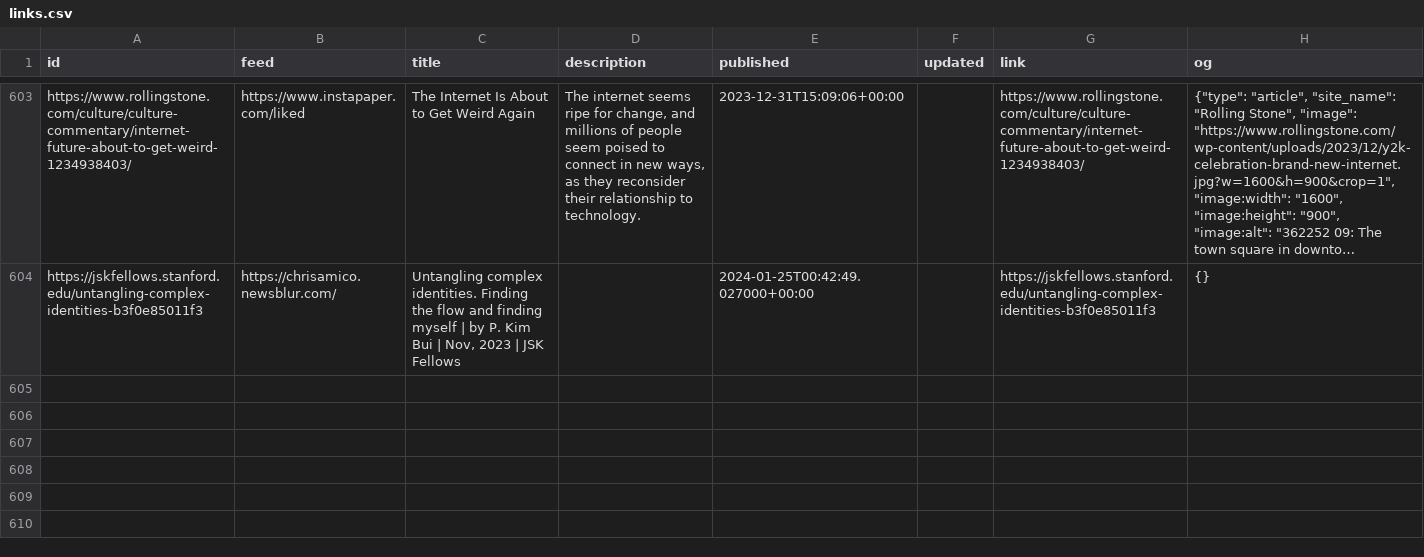
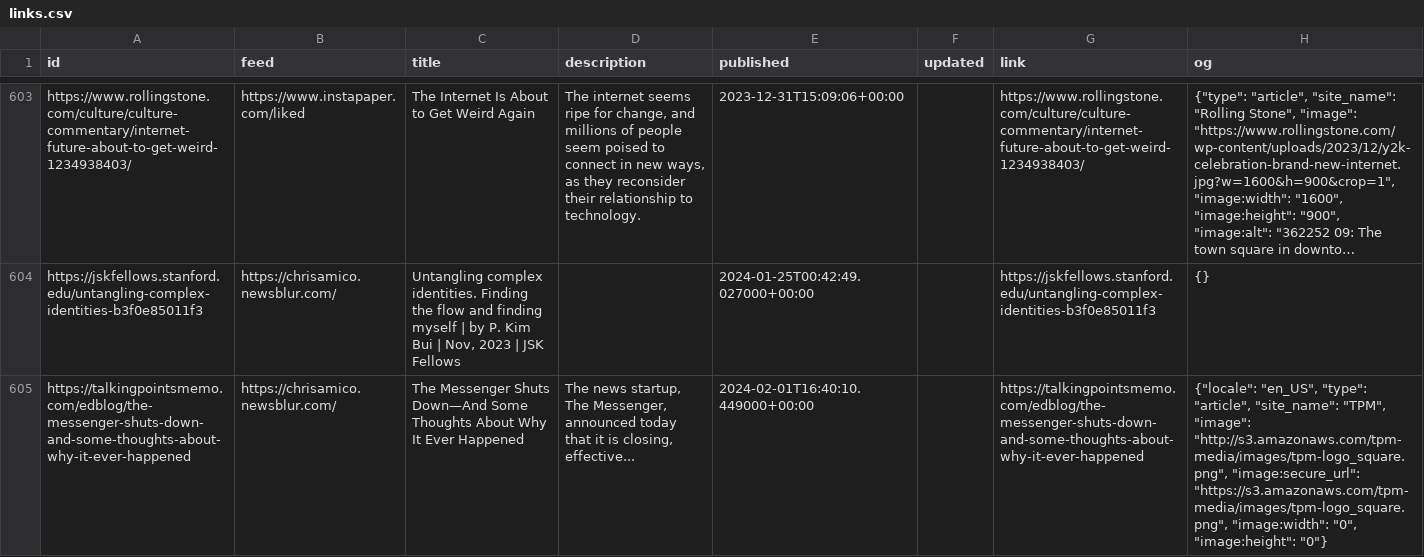
Before and after one commit to eyeseast/chrisamico.com, a CSV file: static/links.csv, drawn as a sheet; only a part is shown, gaps mark what is left out; long unchanged cells end in …; the diff names each change by its address in the sheet, - before the commit and + after, or states it on an @@ line.

```diff
--- a/static/links.csv
+++ b/static/links.csv
+row 605: https://talkingpointsmemo.com/edblog/the-messenger-shuts-down-and-some-thoughts-about-why-it-ever-happened | https://chrisamico.newsblur.com/ | The Messenger Shuts Down—And Some Thoughts About Why It Ever Happened | The news startup, The Messenger, announced today that it is closing, effective... | 2024-02-01T16:40:10.449000+00:00 |  | https://talkingpointsmemo.com/edblog/the-messenger-shuts-down-and-some-thoughts-about-why-it-ever-happened | {"locale": "en_US", "type": "article", "site_name": "TPM", "image": "http://s3.amazonaws.com/tpm-media/images/tpm-logo_square.png", "image:secure_url": "https://s3.amazonaws.com/tpm-media/images/tpm-logo_square.png", "image:width": "0", "image:height": "0"}
```
Also changed, not shown: 1 other file.
